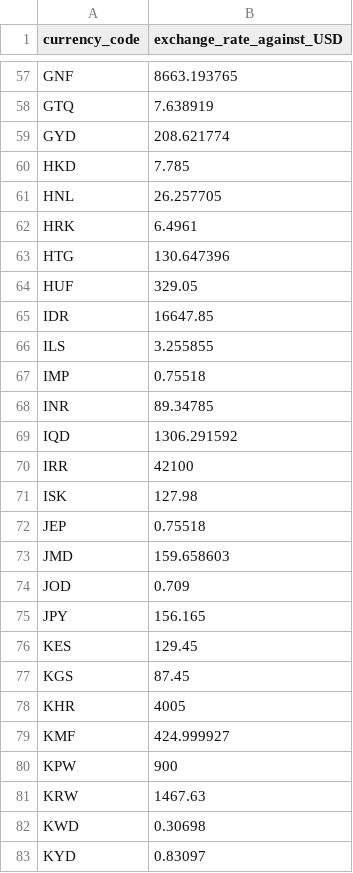
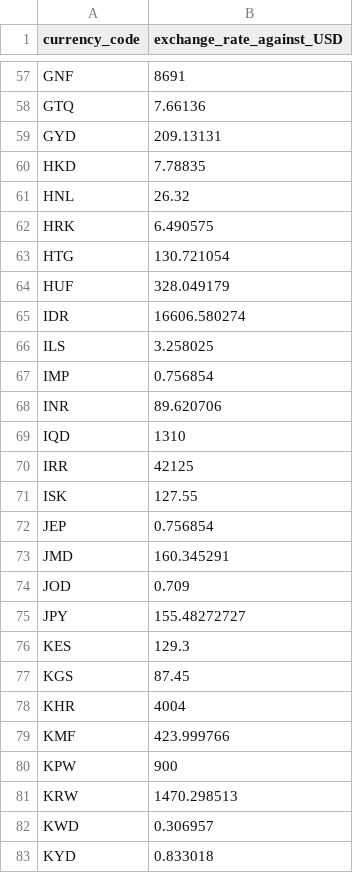
Before and after one commit to wpdavies/alpha-insights-sales-report-builder-analytics-for-woocommerce, a CSV file: assets/other/default-currency-exchange-rates.csv, drawn as a sheet; only a part is shown, gaps mark what is left out; the diff covers the shown part only; the diff names each change by its address in the sheet, - before the commit and + after, or states it on an @@ line.

```diff
--- a/assets/other/default-currency-exchange-rates.csv
+++ b/assets/other/default-currency-exchange-rates.csv
-B57 (exchange_rate_against_USD): 8663.193765
+B57 (exchange_rate_against_USD): 8691
-B58 (exchange_rate_against_USD): 7.638919
+B58 (exchange_rate_against_USD): 7.66136
-B59 (exchange_rate_against_USD): 208.621774
+B59 (exchange_rate_against_USD): 209.13131
-B60 (exchange_rate_against_USD): 7.785
+B60 (exchange_rate_against_USD): 7.78835
-B61 (exchange_rate_against_USD): 26.257705
+B61 (exchange_rate_against_USD): 26.32
-B62 (exchange_rate_against_USD): 6.4961
+B62 (exchange_rate_against_USD): 6.490575
-B63 (exchange_rate_against_USD): 130.647396
+B63 (exchange_rate_against_USD): 130.721054
-B64 (exchange_rate_against_USD): 329.05
+B64 (exchange_rate_against_USD): 328.049179
-B65 (exchange_rate_against_USD): 16647.85
+B65 (exchange_rate_against_USD): 16606.580274
-B66 (exchange_rate_against_USD): 3.255855
+B66 (exchange_rate_against_USD): 3.258025
-B67 (exchange_rate_against_USD): 0.75518
+B67 (exchange_rate_against_USD): 0.756854
-B68 (exchange_rate_against_USD): 89.34785
+B68 (exchange_rate_against_USD): 89.620706
-B69 (exchange_rate_against_USD): 1306.291592
+B69 (exchange_rate_against_USD): 1310
-B70 (exchange_rate_against_USD): 42100
+B70 (exchange_rate_against_USD): 42125
-B71 (exchange_rate_against_USD): 127.98
+B71 (exchange_rate_against_USD): 127.55
-B72 (exchange_rate_against_USD): 0.75518
+B72 (exchange_rate_against_USD): 0.756854
-B73 (exchange_rate_against_USD): 159.658603
+B73 (exchange_rate_against_USD): 160.345291
-B75 (exchange_rate_against_USD): 156.165
+B75 (exchange_rate_against_USD): 155.48272727
-B76 (exchange_rate_against_USD): 129.45
+B76 (exchange_rate_against_USD): 129.3
-B78 (exchange_rate_against_USD): 4005
+B78 (exchange_rate_against_USD): 4004
-B79 (exchange_rate_against_USD): 424.999927
+B79 (exchange_rate_against_USD): 423.999766
-B81 (exchange_rate_against_USD): 1467.63
+B81 (exchange_rate_against_USD): 1470.298513
-B82 (exchange_rate_against_USD): 0.30698
+B82 (exchange_rate_against_USD): 0.306957
-B83 (exchange_rate_against_USD): 0.83097
+B83 (exchange_rate_against_USD): 0.833018
```
Also changed, not shown: 118 edited cells elsewhere in this file, 7 other files.
